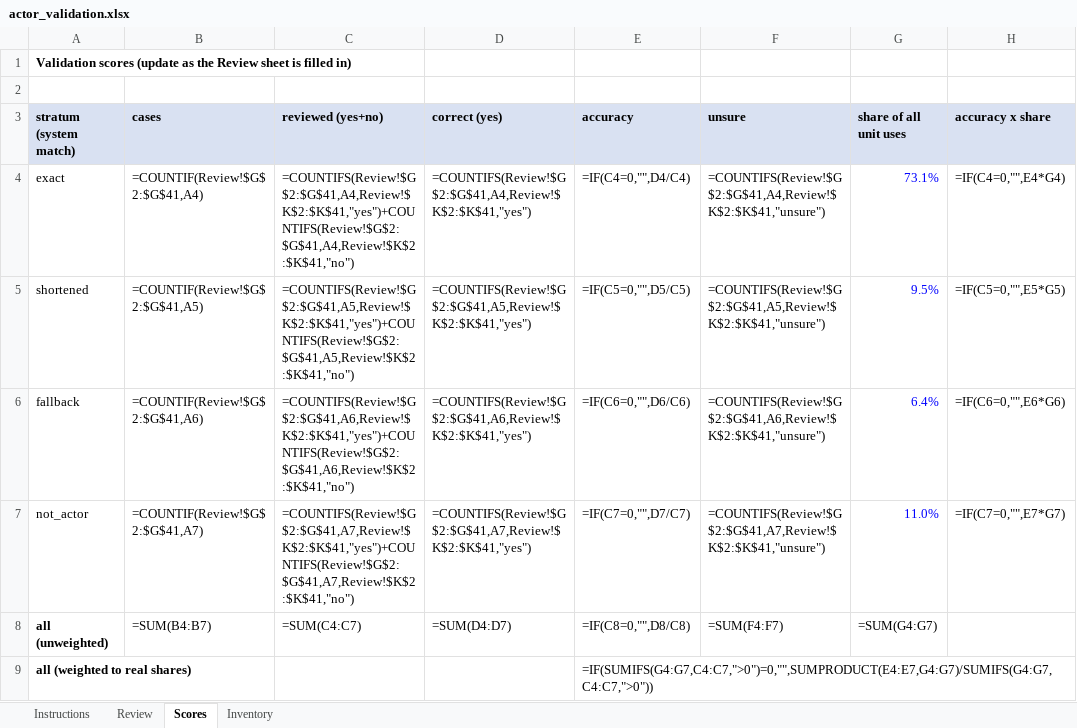
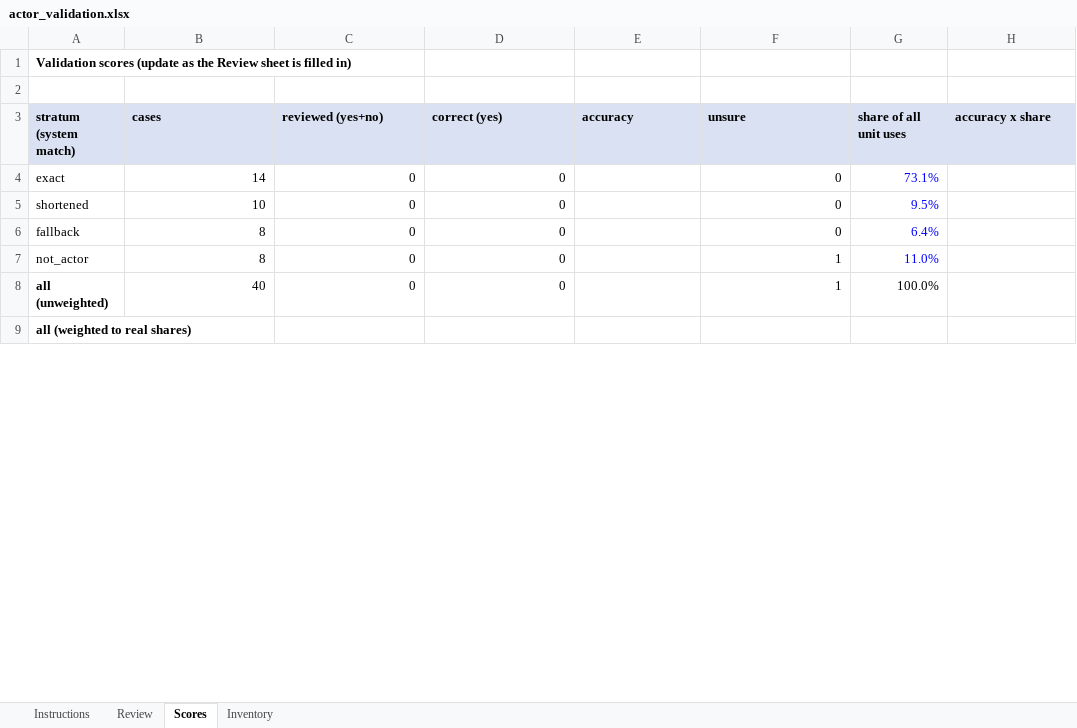
Before and after one commit to CKaniklides/AI-Legislation-Analysis, an Excel workbook: data/conflict/actor/actor_validation.xlsx, sheet Scores, drawn as a sheet; only a part is shown; values as stored, in another font and other column widths than the file's, no borders; formulas without a stored value are shown as written; the diff covers the shown part only; the diff names each change by its address in the sheet, - before the commit and + after, or states it on an @@ line.

```diff
--- a/data/conflict/actor/actor_validation.xlsx (sheet Scores)
+++ b/data/conflict/actor/actor_validation.xlsx (sheet Scores)
-B4 (cases): =COUNTIF(Review!$G$2:$G$41,A4)
+B4 (cases): 14
-C4 (reviewed (yes+no)): =COUNTIFS(Review!$G$2:$G$41,A4,Review!$K$2:$K$41,"yes")+COUNTIFS(Review!$G$2:$G$41,A4,Review!$K$2:$K$41,"no")
+C4 (reviewed (yes+no)): 0
-D4 (correct (yes)): =COUNTIFS(Review!$G$2:$G$41,A4,Review!$K$2:$K$41,"yes")
+D4 (correct (yes)): 0
-E4 (accuracy): =IF(C4=0,"",D4/C4)
+E4 (accuracy): (empty)
-F4 (unsure): =COUNTIFS(Review!$G$2:$G$41,A4,Review!$K$2:$K$41,"unsure")
+F4 (unsure): 0
-H4 (accuracy x share): =IF(C4=0,"",E4*G4)
+H4 (accuracy x share): (empty)
-B5 (cases): =COUNTIF(Review!$G$2:$G$41,A5)
+B5 (cases): 10
-C5 (reviewed (yes+no)): =COUNTIFS(Review!$G$2:$G$41,A5,Review!$K$2:$K$41,"yes")+COUNTIFS(Review!$G$2:$G$41,A5,Review!$K$2:$K$41,"no")
+C5 (reviewed (yes+no)): 0
-D5 (correct (yes)): =COUNTIFS(Review!$G$2:$G$41,A5,Review!$K$2:$K$41,"yes")
+D5 (correct (yes)): 0
-E5 (accuracy): =IF(C5=0,"",D5/C5)
+E5 (accuracy): (empty)
-F5 (unsure): =COUNTIFS(Review!$G$2:$G$41,A5,Review!$K$2:$K$41,"unsure")
+F5 (unsure): 0
-H5 (accuracy x share): =IF(C5=0,"",E5*G5)
+H5 (accuracy x share): (empty)
-B6 (cases): =COUNTIF(Review!$G$2:$G$41,A6)
+B6 (cases): 8
-C6 (reviewed (yes+no)): =COUNTIFS(Review!$G$2:$G$41,A6,Review!$K$2:$K$41,"yes")+COUNTIFS(Review!$G$2:$G$41,A6,Review!$K$2:$K$41,"no")
+C6 (reviewed (yes+no)): 0
-D6 (correct (yes)): =COUNTIFS(Review!$G$2:$G$41,A6,Review!$K$2:$K$41,"yes")
+D6 (correct (yes)): 0
-E6 (accuracy): =IF(C6=0,"",D6/C6)
+E6 (accuracy): (empty)
-F6 (unsure): =COUNTIFS(Review!$G$2:$G$41,A6,Review!$K$2:$K$41,"unsure")
+F6 (unsure): 0
-H6 (accuracy x share): =IF(C6=0,"",E6*G6)
+H6 (accuracy x share): (empty)
-B7 (cases): =COUNTIF(Review!$G$2:$G$41,A7)
+B7 (cases): 8
-C7 (reviewed (yes+no)): =COUNTIFS(Review!$G$2:$G$41,A7,Review!$K$2:$K$41,"yes")+COUNTIFS(Review!$G$2:$G$41,A7,Review!$K$2:$K$41,"no")
+C7 (reviewed (yes+no)): 0
-D7 (correct (yes)): =COUNTIFS(Review!$G$2:$G$41,A7,Review!$K$2:$K$41,"yes")
+D7 (correct (yes)): 0
-E7 (accuracy): =IF(C7=0,"",D7/C7)
+E7 (accuracy): (empty)
-F7 (unsure): =COUNTIFS(Review!$G$2:$G$41,A7,Review!$K$2:$K$41,"unsure")
+F7 (unsure): 1
-H7 (accuracy x share): =IF(C7=0,"",E7*G7)
+H7 (accuracy x share): (empty)
-B8 (cases): =SUM(B4:B7)
+B8 (cases): 40
-C8 (reviewed (yes+no)): =SUM(C4:C7)
+C8 (reviewed (yes+no)): 0
-D8 (correct (yes)): =SUM(D4:D7)
+D8 (correct (yes)): 0
-E8 (accuracy): =IF(C8=0,"",D8/C8)
+E8 (accuracy): (empty)
-F8 (unsure): =SUM(F4:F7)
+F8 (unsure): 1
-G8 (share of all unit uses): =SUM(G4:G7)
+G8 (share of all unit uses): 100.0%
-E9 (accuracy): =IF(SUMIFS(G4:G7,C4:C7,">0")=0,"",SUMPRODUCT(E4:E7,G4:G7)/SUMIFS(G4:G7,C4:C7,">0"))
+E9 (accuracy): (empty)
```
Also changed, not shown: 16 edited cells elsewhere in this sheet, sheet Review, 14 other files.
